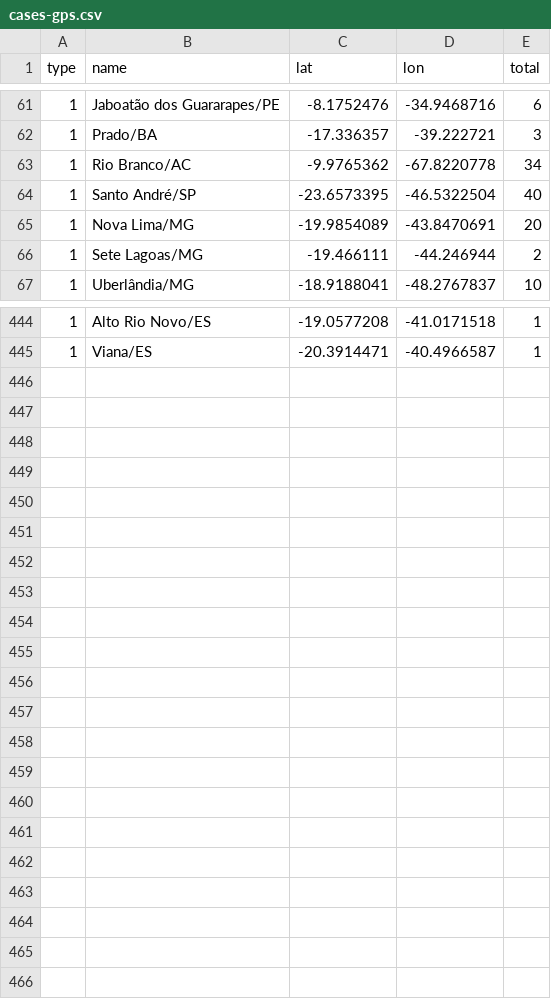
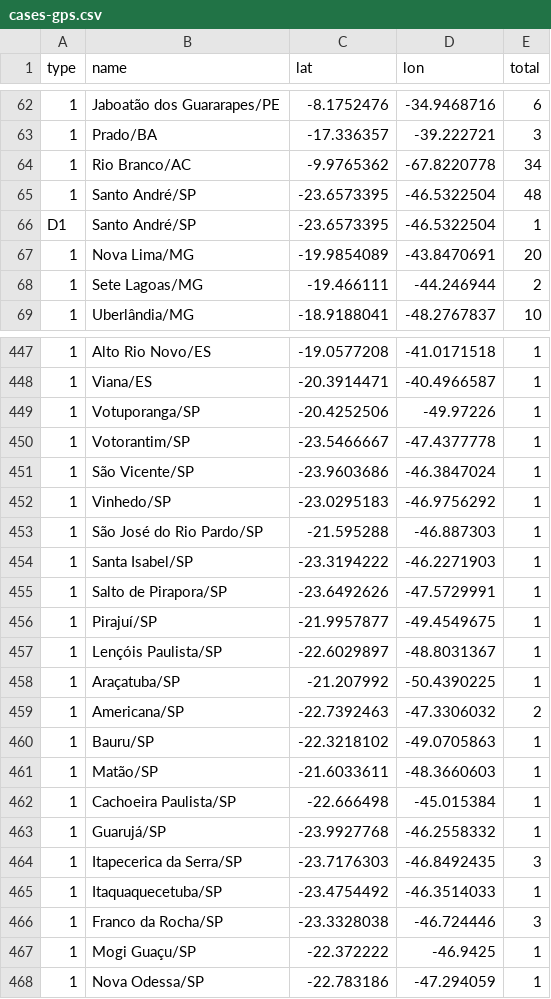
Before and after one commit to wcota/covid19br, a CSV file: cases-gps.csv, drawn as a sheet; only a part is shown, gaps mark what is left out; addresses are those after the commit; the diff covers the shown part only; the diff names each change by its address in the sheet, - before the commit and + after, or states it on an @@ line.

```diff
--- a/cases-gps.csv
+++ b/cases-gps.csv
-E65 (total): 40
+E65 (total): 48
+row 66: D1 | Santo André/SP | -23.6573395 | -46.5322504 | 1
+row 449: 1 | Votuporanga/SP | -20.4252506 | -49.97226 | 1
+row 450: 1 | Votorantim/SP | -23.5466667 | -47.4377778 | 1
+row 451: 1 | São Vicente/SP | -23.9603686 | -46.3847024 | 1
+row 452: 1 | Vinhedo/SP | -23.0295183 | -46.9756292 | 1
+row 453: 1 | São José do Rio Pardo/SP | -21.595288 | -46.887303 | 1
+row 454: 1 | Santa Isabel/SP | -23.3194222 | -46.2271903 | 1
+row 455: 1 | Salto de Pirapora/SP | -23.6492626 | -47.5729991 | 1
+row 456: 1 | Pirajuí/SP | -21.9957877 | -49.4549675 | 1
+row 457: 1 | Lençóis Paulista/SP | -22.6029897 | -48.8031367 | 1
+row 458: 1 | Araçatuba/SP | -21.207992 | -50.4390225 | 1
+row 459: 1 | Americana/SP | -22.7392463 | -47.3306032 | 2
+row 460: 1 | Bauru/SP | -22.3218102 | -49.0705863 | 1
+row 461: 1 | Matão/SP | -21.6033611 | -48.3660603 | 1
+row 462: 1 | Cachoeira Paulista/SP | -22.666498 | -45.015384 | 1
+row 463: 1 | Guarujá/SP | -23.9927768 | -46.2558332 | 1
+row 464: 1 | Itapecerica da Serra/SP | -23.7176303 | -46.8492435 | 3
+row 465: 1 | Itaquaquecetuba/SP | -23.4754492 | -46.3514033 | 1
+row 466: 1 | Franco da Rocha/SP | -23.3328038 | -46.724446 | 3
+row 467: 1 | Mogi Guaçu/SP | -22.372222 | -46.9425 | 1
+row 468: 1 | Nova Odessa/SP | -22.783186 | -47.294059 | 1
```
Also changed, not shown: 3 added rows, 1 removed row and 31 edited cells elsewhere in this file, cases-brazil-cities.csv, cases-brazil-states.csv, 3 other files.
